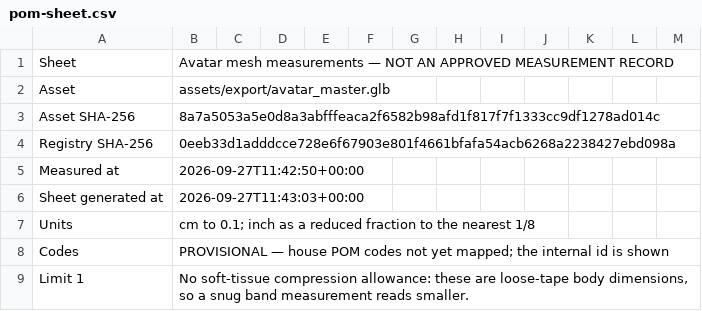
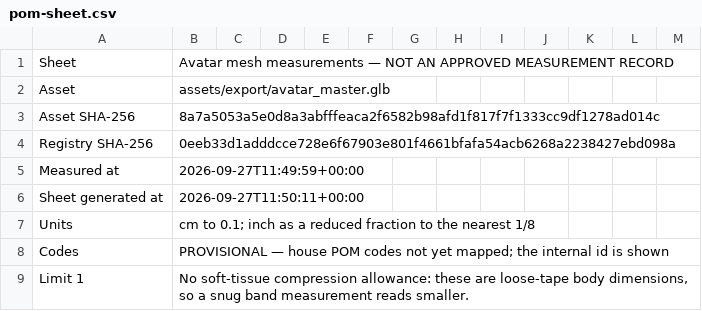
Before and after one commit to Adrian9596/3d-avatar, a CSV file: qa/avatar_master/pom-sheet.csv, drawn as a sheet; only a part is shown.

```diff
--- a/qa/avatar_master/pom-sheet.csv
+++ b/qa/avatar_master/pom-sheet.csv
@@ -4,4 +4,4 @@ Asset SHA-256,8a7a5053a5e0d8a3abfffeaca2f6582b98afd1f817f7f1333cc9df1278ad014c
 Registry SHA-256,0eeb33d1adddcce728e6f67903e801f4661bfafa54acb6268a2238427ebd098a
-Measured at,2026-09-27T11:42:50+00:00
-Sheet generated at,2026-09-27T11:43:03+00:00
+Measured at,2026-09-27T11:49:59+00:00
+Sheet generated at,2026-09-27T11:50:11+00:00
 Units,cm to 0.1; inch as a reduced fraction to the nearest 1/8
```
Also changed, not shown: 25 other files.
